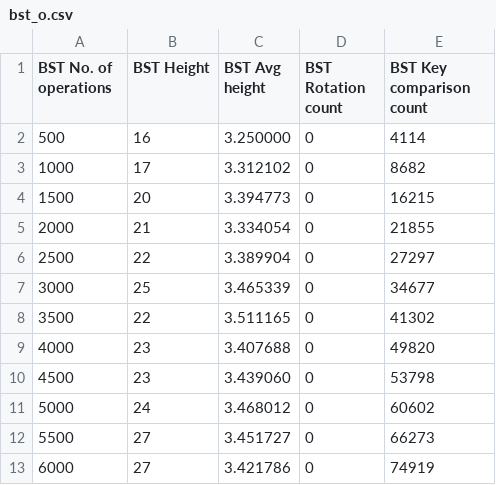
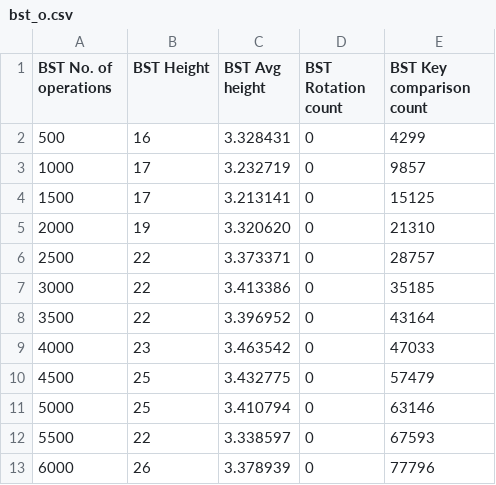
Before and after one commit to dhairyakhale/Treap-and-Comparisons, a CSV file: Analysis/bst_o.csv, drawn as a sheet; only a part is shown; the diff covers the shown part only.

```diff
--- a/Analysis/bst_o.csv
+++ b/Analysis/bst_o.csv
@@ -1,13 +1,13 @@
 BST No. of operations,BST Height,BST Avg height,BST Rotation count,BST Key comparison count
-500,16,3.250000,0,4114
-1000,17,3.312102,0,8682
-1500,20,3.394773,0,16215
-2000,21,3.334054,0,21855
-2500,22,3.389904,0,27297
-3000,25,3.465339,0,34677
-3500,22,3.511165,0,41302
-4000,23,3.407688,0,49820
-4500,23,3.439060,0,53798
-5000,24,3.468012,0,60602
-5500,27,3.451727,0,66273
-6000,27,3.421786,0,74919
+500,16,3.328431,0,4299
+1000,17,3.232719,0,9857
+1500,17,3.213141,0,15125
+2000,19,3.320620,0,21310
+2500,22,3.373371,0,28757
+3000,22,3.413386,0,35185
+3500,22,3.396952,0,43164
+4000,23,3.463542,0,47033
+4500,25,3.432775,0,57479
+5000,25,3.410794,0,63146
+5500,22,3.338597,0,67593
+6000,26,3.378939,0,77796
```
Also changed, not shown: 23 edited cells elsewhere in this file, Analysis/avl_o.csv, Analysis/treap_o.csv, 29 other files.
